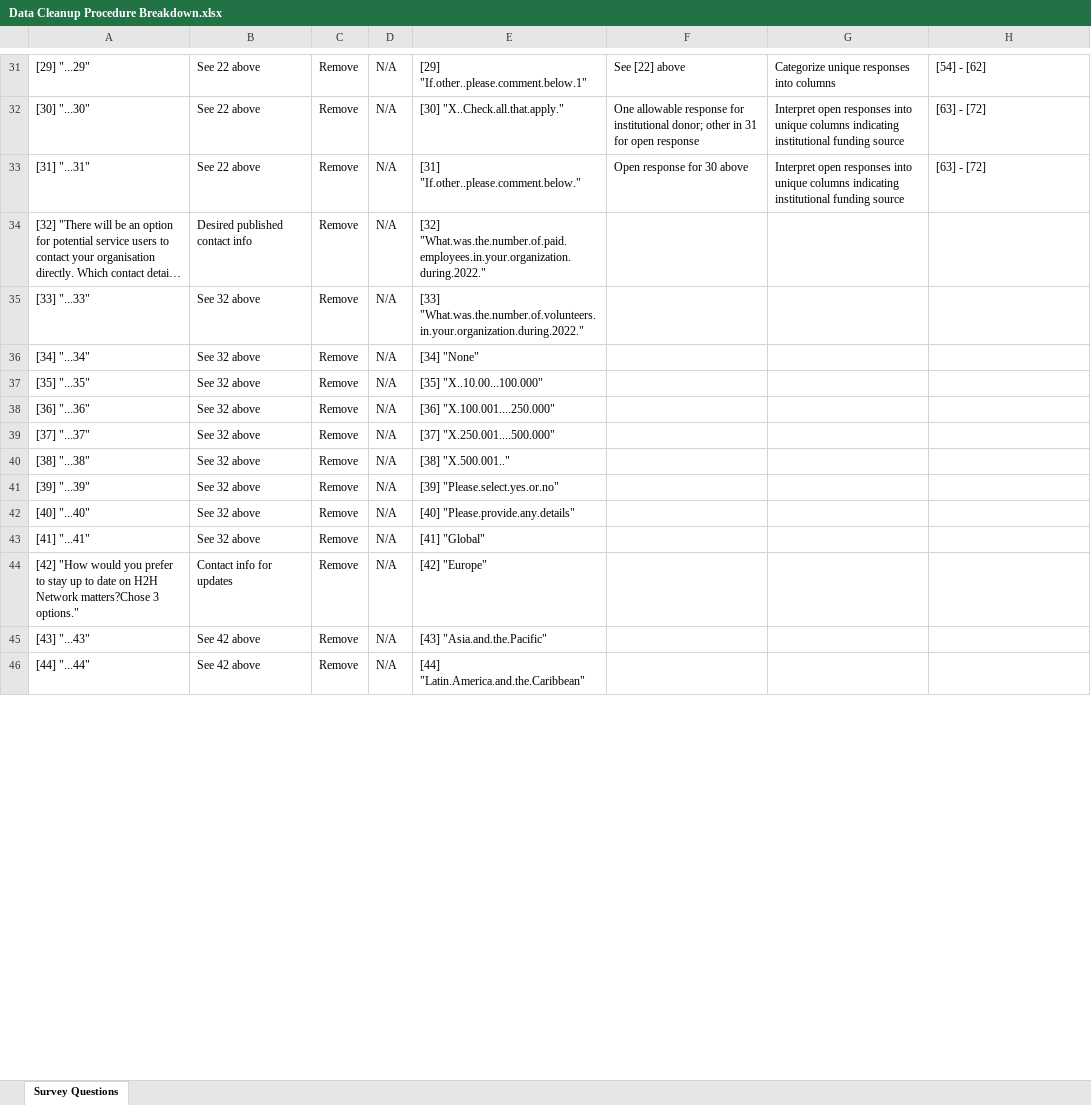
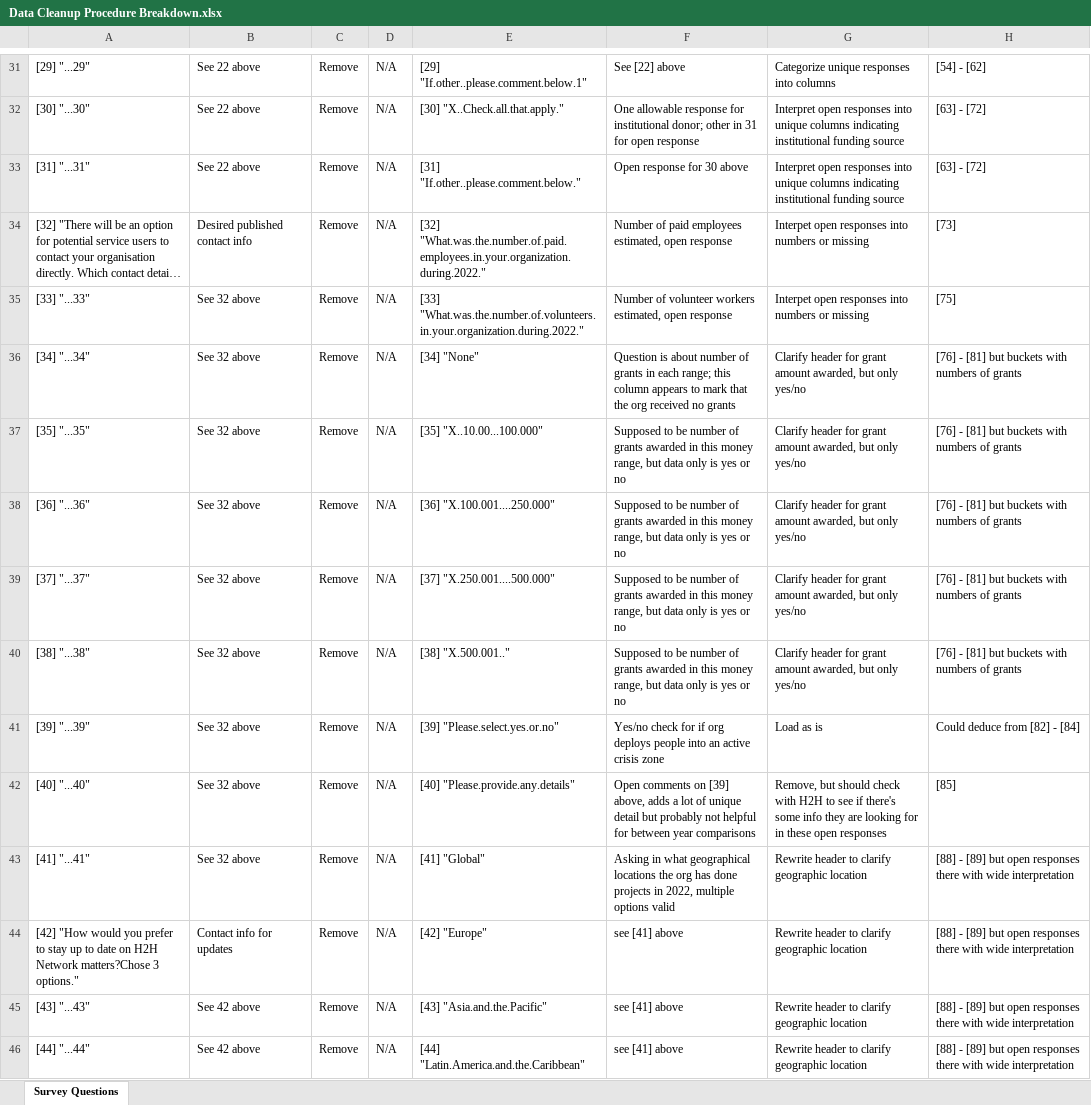
Before and after one commit to OliviaMcCargar/swb-231, an Excel workbook: docs/Data Cleanup Procedure Breakdown.xlsx, sheet Survey Questions, drawn as a sheet; only a part is shown, gaps mark what is left out; long unchanged cells end in …; values as stored, in another font and other column widths than the file's, no borders; the diff covers the shown part only; the diff names each change by its address in the sheet, - before the commit and + after, or states it on an @@ line.

Commit message:
Finished 2019 task list, significant progress on 2023 task list

```diff
--- a/docs/Data Cleanup Procedure Breakdown.xlsx (sheet Survey Questions)
+++ b/docs/Data Cleanup Procedure Breakdown.xlsx (sheet Survey Questions)
-F34: (empty)
+F34: Number of paid employees estimated, open response
-G34:G35: (empty)
+G34:G35: Interpet open responses into numbers or missing
-H34: (empty)
+H34: [73]
-F35: (empty)
+F35: Number of volunteer workers estimated, open response
-H35: (empty)
+H35: [75]
-F36: (empty)
+F36: Question is about number of grants in each range; this column appears to mark that the org received no grants
-G36:G40: (empty)
+G36:G40: Clarify header for grant amount awarded, but only yes/no
-H36:H40: (empty)
+H36:H40: [76] - [81] but buckets with numbers of grants
-F37:F40: (empty)
+F37:F40: Supposed to be number of grants awarded in this money range, but data only is yes or no
-F41: (empty)
+F41: Yes/no check for if org deploys people into an active crisis zone
-G41: (empty)
+G41: Load as is
-H41: (empty)
+H41: Could deduce from [82] - [84]
-F42: (empty)
+F42: Open comments on [39] above, adds a lot of unique detail but probably not helpful for between year comparisons
-G42: (empty)
+G42: Remove, but should check with H2H to see if there's some info they are looking for in these open responses
-H42: (empty)
+H42: [85]
-F43: (empty)
+F43: Asking in what geographical locations the org has done projects in 2022, multiple options valid
-G43:G46: (empty)
+G43:G46: Rewrite header to clarify geographic location
-H43:H46: (empty)
+H43:H46: [88] - [89] but open responses there with wide interpretation
-F44:F46: (empty)
+F44:F46: see [41] above
```
Also changed, not shown: 278 edited cells elsewhere in this sheet.
